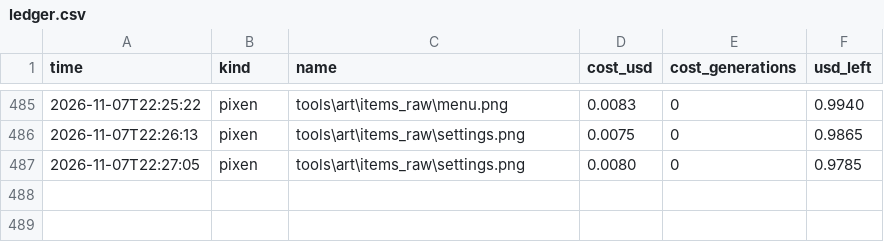
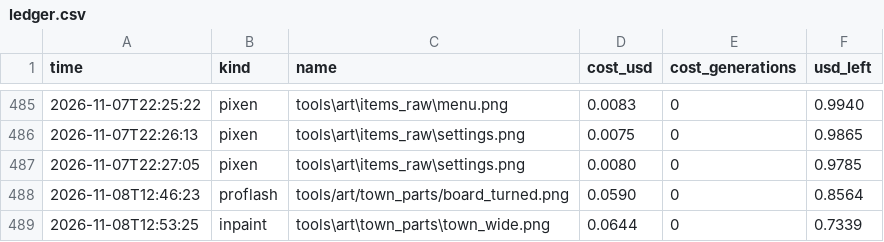
Before and after one commit to Evan260/Fishus-Maximus, a CSV file: tools/art/ledger.csv, drawn as a sheet; only a part is shown, gaps mark what is left out; the diff names each change by its address in the sheet, - before the commit and + after, or states it on an @@ line.

Commit message:
Take out the hall's right post and stand the board at the left

```diff
--- a/tools/art/ledger.csv
+++ b/tools/art/ledger.csv
+row 488: 2026-11-08T12:46:23 | proflash | tools/art/town_parts/board_turned.png | 0.0590 | 0 | 0.8564
+row 489: 2026-11-08T12:53:25 | inpaint | tools\art\town_parts\town_wide.png | 0.0644 | 0 | 0.7339
```
Also changed, not shown: 11 other files.
